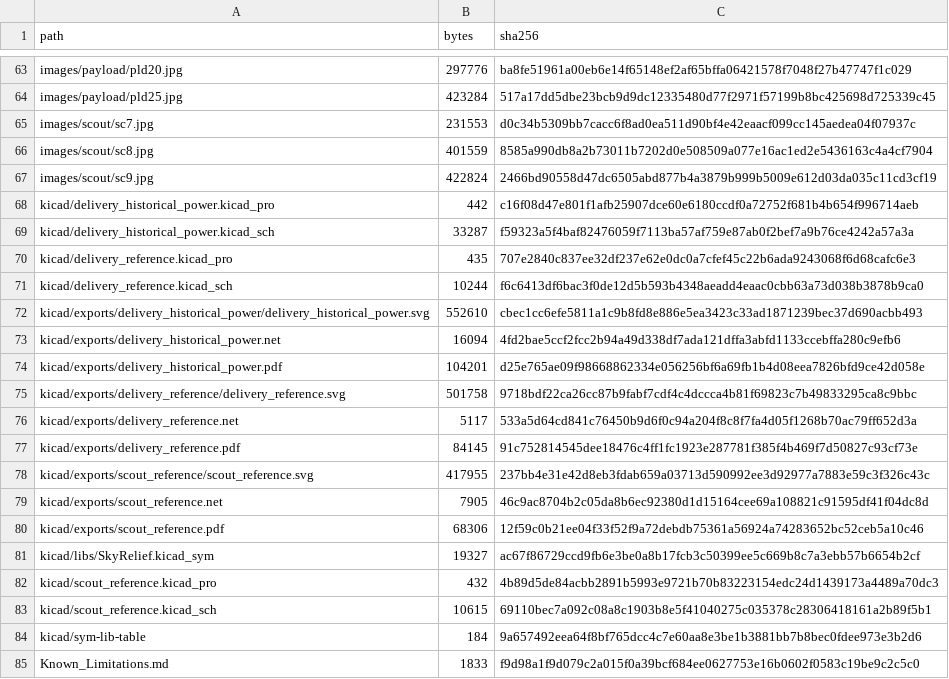
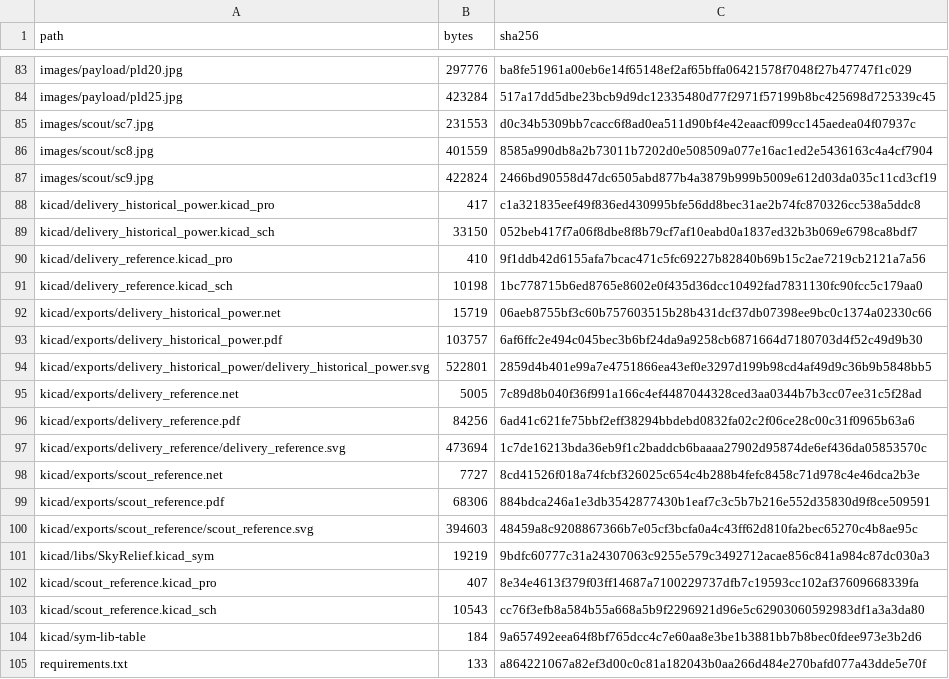
Before and after one commit to Aarav-J-10/SkyRelief-Electronics-Integration-Repository, a CSV file: verification/file_manifest.csv, drawn as a sheet; only a part is shown, gaps mark what is left out; the shorter side is filled out with more unchanged rows; the diff covers the shown part only.

```diff
--- a/verification/file_manifest.csv
+++ b/verification/file_manifest.csv
@@ -67,19 +87,18 @@ images/scout/sc8.jpg,401559,8585a990db8a2b73011b7202d0e508509a077e16ac1ed2e54361
 images/scout/sc9.jpg,422824,2466bd90558d47dc6505abd877b4a3879b999b5009e612d03da035c11cd3cf19
-kicad/delivery_historical_power.kicad_pro,442,c16f08d47e801f1afb25907dce60e6180ccdf0a72752f681b4b654f996714aeb
-kicad/delivery_historical_power.kicad_sch,33287,f59323a5f4baf82476059f7113ba57af759e87ab0f2bef7a9b76ce4242a57a3a
-kicad/delivery_reference.kicad_pro,435,707e2840c837ee32df237e62e0dc0a7cfef45c22b6ada9243068f6d68cafc6e3
-kicad/delivery_reference.kicad_sch,10244,f6c6413df6bac3f0de12d5b593b4348aeadd4eaac0cbb63a73d038b3878b9ca0
-kicad/exports/delivery_historical_power/delivery_historical_power.svg,552610,cbec1cc6efe5811a1c9b8fd8e886e5ea3423c33ad1871239bec37d690acbb493
-kicad/exports/delivery_historical_power.net,16094,4fd2bae5ccf2fcc2b94a49d338df7ada121dffa3abfd1133ccebffa280c9efb6
-kicad/exports/delivery_historical_power.pdf,104201,d25e765ae09f98668862334e056256bf6a69fb1b4d08eea7826bfd9ce42d058e
-kicad/exports/delivery_reference/delivery_reference.svg,501758,9718bdf22ca26cc87b9fabf7cdf4c4dccca4b81f69823c7b49833295ca8c9bbc
-kicad/exports/delivery_reference.net,5117,533a5d64cd841c76450b9d6f0c94a204f8c8f7fa4d05f1268b70ac79ff652d3a
-kicad/exports/delivery_reference.pdf,84145,91c752814545dee18476c4ff1fc1923e287781f385f4b469f7d50827c93cf73e
-kicad/exports/scout_reference/scout_reference.svg,417955,237bb4e31e42d8eb3fdab659a03713d590992ee3d92977a7883e59c3f326c43c
-kicad/exports/scout_reference.net,7905,46c9ac8704b2c05da8b6ec92380d1d15164cee69a108821c91595df41f04dc8d
-kicad/exports/scout_reference.pdf,68306,12f59c0b21ee04f33f52f9a72debdb75361a56924a74283652bc52ceb5a10c46
-kicad/libs/SkyRelief.kicad_sym,19327,ac67f86729ccd9fb6e3be0a8b17fcb3c50399ee5c669b8c7a3ebb57b6654b2cf
-kicad/scout_reference.kicad_pro,432,4b89d5de84acbb2891b5993e9721b70b83223154edc24d1439173a4489a70dc3
-kicad/scout_reference.kicad_sch,10615,69110bec7a092c08a8c1903b8e5f41040275c035378c28306418161a2b89f5b1
+kicad/delivery_historical_power.kicad_pro,417,c1a321835eef49f836ed430995bfe56dd8bec31ae2b74fc870326cc538a5ddc8
+kicad/delivery_historical_power.kicad_sch,33150,052beb417f7a06f8dbe8f8b79cf7af10eabd0a1837ed32b3b069e6798ca8bdf7
+kicad/delivery_reference.kicad_pro,410,9f1ddb42d6155afa7bcac471c5fc69227b82840b69b15c2ae7219cb2121a7a56
+kicad/delivery_reference.kicad_sch,10198,1bc778715b6ed8765e8602e0f435d36dcc10492fad7831130fc90fcc5c179aa0
+kicad/exports/delivery_historical_power.net,15719,06aeb8755bf3c60b757603515b28b431dcf37db07398ee9bc0c1374a02330c66
+kicad/exports/delivery_historical_power.pdf,103757,6af6ffc2e494c045bec3b6bf24da9a9258cb6871664d7180703d4f52c49d9b30
+kicad/exports/delivery_historical_power/delivery_historical_power.svg,522801,2859d4b401e99a7e4751866ea43ef0e3297d199b98cd4af49d9c36b9b5848bb5
+kicad/exports/delivery_reference.net,5005,7c89d8b040f36f991a166c4ef4487044328ced3aa0344b7b3cc07ee31c5f28ad
+kicad/exports/delivery_reference.pdf,84256,6ad41c621fe75bbf2eff38294bbdebd0832fa02c2f06ce28c00c31f0965b63a6
+kicad/exports/delivery_reference/delivery_reference.svg,473694,1c7de16213bda36eb9f1c2baddcb6baaaa27902d95874de6ef436da05853570c
+kicad/exports/scout_reference.net,7727,8cd41526f018a74fcbf326025c654c4b288b4fefc8458c71d978c4e46dca2b3e
+kicad/exports/scout_reference.pdf,68306,884bdca246a1e3db3542877430b1eaf7c3c5b7b216e552d35830d9f8ce509591
+kicad/exports/scout_reference/scout_reference.svg,394603,48459a8c9208867366b7e05cf3bcfa0a4c43ff62d810fa2bec65270c4b8ae95c
+kicad/libs/SkyRelief.kicad_sym,19219,9bdfc60777c31a24307063c9255e579c3492712acae856c841a984c87dc030a3
+kicad/scout_reference.kicad_pro,407,8e34e4613f379f03ff14687a7100229737dfb7c19593cc102af37609668339fa
+kicad/scout_reference.kicad_sch,10543,cc76f3efb8a584b55a668a5b9f2296921d96e5c62903060592983df1a3a3da80
 kicad/sym-lib-table,184,9a657492eea64f8bf765dcc4c7e60aa8e3be1b3881bb7b8bec0fdee973e3b2d6
-Known_Limitations.md,1833,f9d98a1f9d079c2a015f0a39bcf684ee0627753e16b0602f0583c19be9c2c5c0
```
Also changed, not shown: 24 added rows, 5 removed rows, 5 moved rows and 16 edited cells elsewhere in this file, 48 other files.
